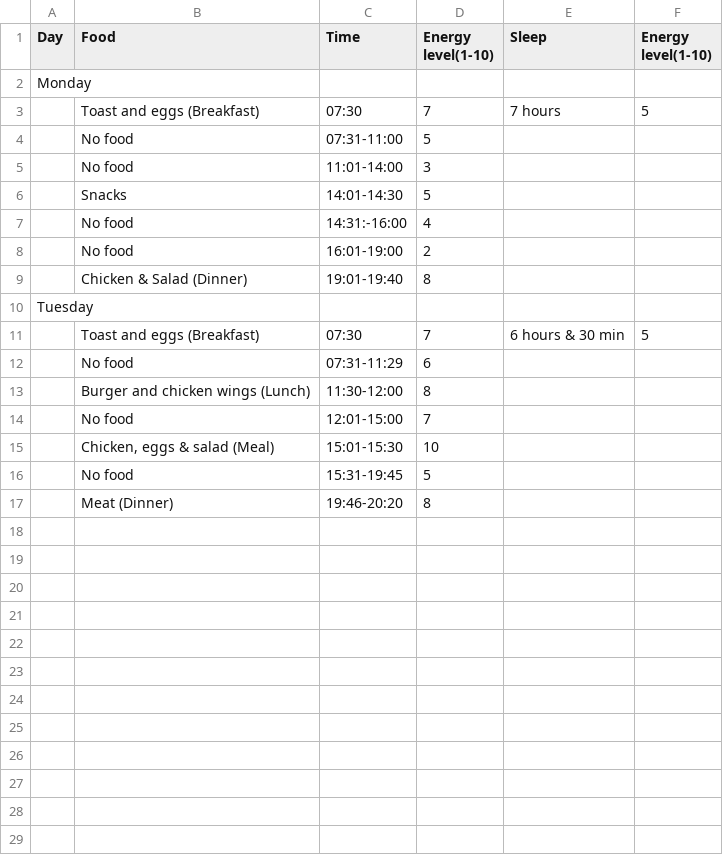
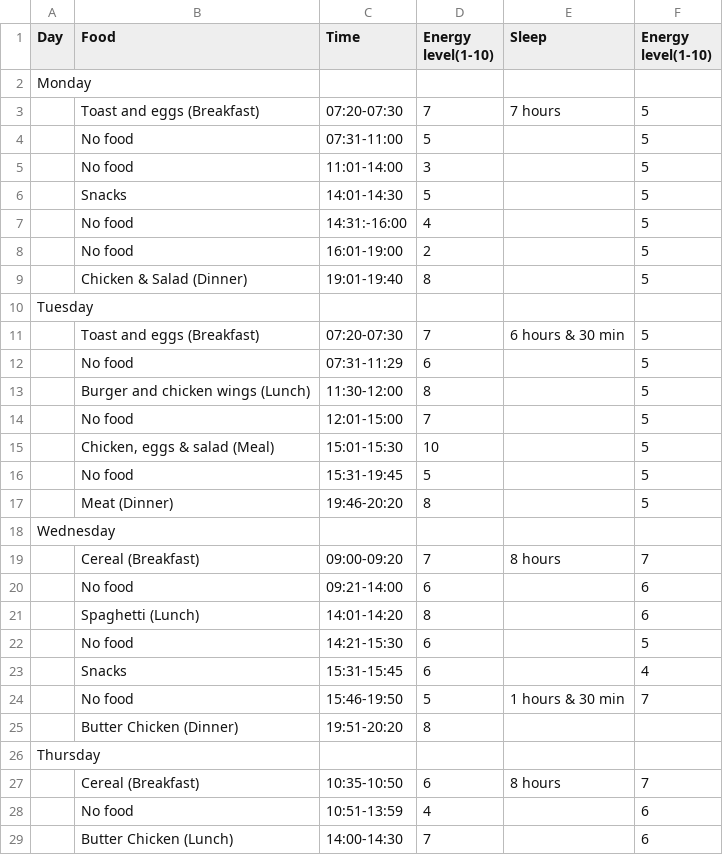
Before and after one commit to Yuseph11/Dear-Data, a CSV file: Food data.csv, drawn as a sheet; only a part is shown; the diff covers the shown part only.

Commit message:
Add files via upload
Added another day of information.

```diff
--- a/Food data.csv
+++ b/Food data.csv
@@ -2,16 +2,28 @@
 Monday,,,,,
-,Toast and eggs (Breakfast),07:30,7,7 hours,5
-,No food,07:31-11:00,5,,
-,No food,11:01-14:00,3,,
-,Snacks,14:01-14:30,5,,
-,No food,14:31:-16:00,4,,
-,No food,16:01-19:00,2,,
-,Chicken & Salad (Dinner),19:01-19:40,8,,
+,Toast and eggs (Breakfast),07:20-07:30,7,7 hours,5
+,No food,07:31-11:00,5,,5
+,No food,11:01-14:00,3,,5
+,Snacks,14:01-14:30,5,,5
+,No food,14:31:-16:00,4,,5
+,No food,16:01-19:00,2,,5
+,Chicken & Salad (Dinner),19:01-19:40,8,,5
 Tuesday,,,,,
-,Toast and eggs (Breakfast),07:30,7,6 hours & 30 min,5
-,No food,07:31-11:29,6,,
-,Burger and chicken wings (Lunch),11:30-12:00,8,,
-,No food,12:01-15:00,7,,
-,"Chicken, eggs & salad (Meal)",15:01-15:30,10,,
-,No food,15:31-19:45,5,,
-,Meat (Dinner),19:46-20:20,8,,
+,Toast and eggs (Breakfast),07:20-07:30,7,6 hours & 30 min,5
+,No food,07:31-11:29,6,,5
+,Burger and chicken wings (Lunch),11:30-12:00,8,,5
+,No food,12:01-15:00,7,,5
+,"Chicken, eggs & salad (Meal)",15:01-15:30,10,,5
+,No food,15:31-19:45,5,,5
+,Meat (Dinner),19:46-20:20,8,,5
+Wednesday,,,,,
+,Cereal (Breakfast),09:00-09:20,7,8 hours,7
+,No food,09:21-14:00,6,,6
+,Spaghetti (Lunch),14:01-14:20,8,,6
+,No food,14:21-15:30,6,,5
+,Snacks,15:31-15:45,6,,4
+,No food,15:46-19:50,5,1 hours & 30 min,7
+,Butter Chicken (Dinner),19:51-20:20,8,,
+Thursday,,,,,
+,Cereal (Breakfast),10:35-10:50,6,8 hours,7
+,No food,10:51-13:59,4,,6
+,Butter Chicken (Lunch),14:00-14:30,7,,6
```
Also changed, not shown: 4 added rows elsewhere in this file.
